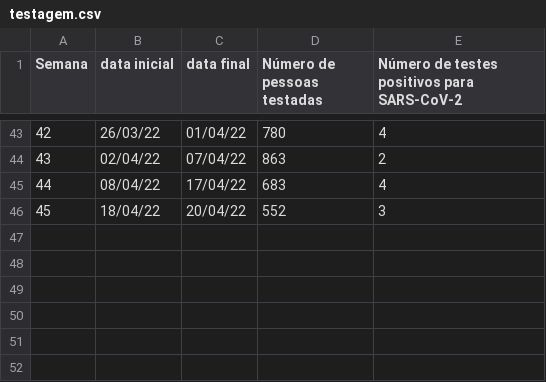
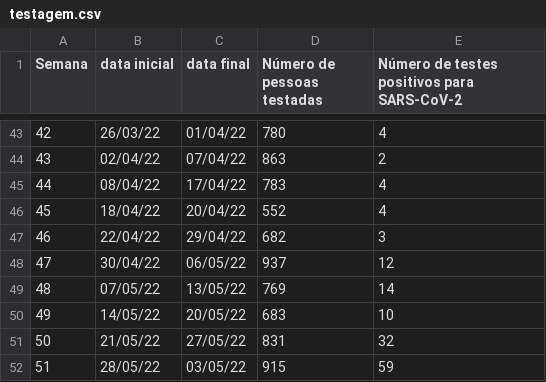
Before and after one commit to renatocoutinho/dadoos-covid-ufabc, a CSV file: dados/testagem.csv, drawn as a sheet; only a part is shown, gaps mark what is left out.

Commit message:
dados novos

```diff
--- a/dados/testagem.csv
+++ b/dados/testagem.csv
@@ -44,3 +44,9 @@ Semana;data inicial;data final;Número de pessoas testadas;Número de testes pos
 43;02/04/22;07/04/22;863;2
-44;08/04/22;17/04/22;683;4
-45;18/04/22;20/04/22;552;3
+44;08/04/22;17/04/22;783;4
+45;18/04/22;20/04/22;552;4
+46;22/04/22;29/04/22;682;3
+47;30/04/22;06/05/22;937;12
+48;07/05/22;13/05/22;769;14
+49;14/05/22;20/05/22;683;10
+50;21/05/22;27/05/22;831;32
+51;28/05/22;03/05/22;915;59
```
